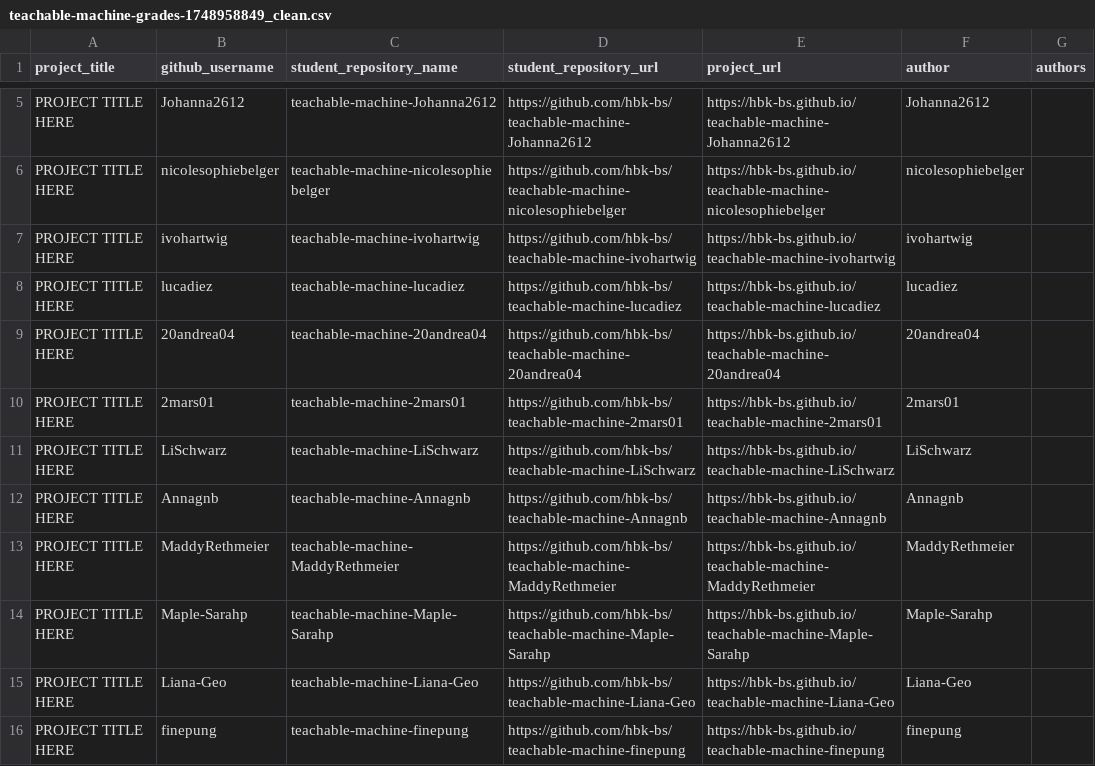
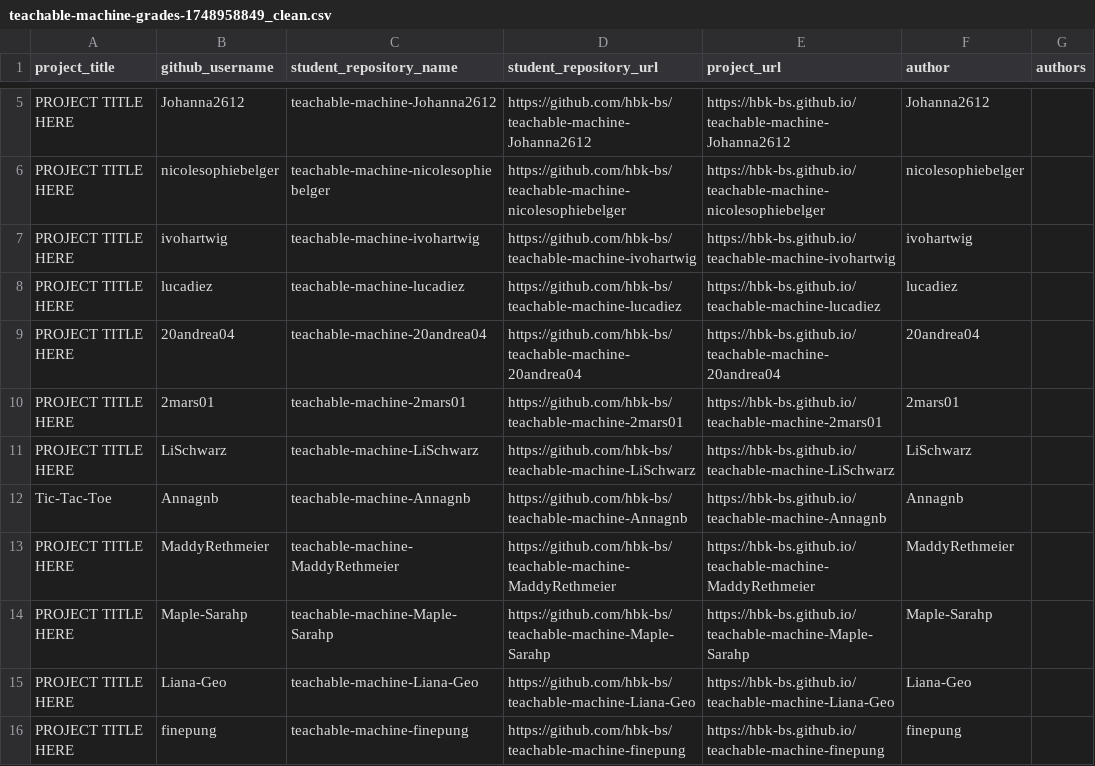
Before and after one commit to ivohartwig/rundgang2025, a CSV file: src/data/projects/teachable-machine-grades-1748958849_clean.csv, drawn as a sheet; only a part is shown, gaps mark what is left out.

Commit message:
Update teachable-machine-grades-1748958849_clean.csv

```diff
--- a/src/data/projects/teachable-machine-grades-1748958849_clean.csv
+++ b/src/data/projects/teachable-machine-grades-1748958849_clean.csv
@@ -11,3 +11,3 @@
 "PROJECT TITLE HERE","LiSchwarz","teachable-machine-LiSchwarz","https://github.com/hbk-bs/teachable-machine-LiSchwarz","https://hbk-bs.github.io/teachable-machine-LiSchwarz","LiSchwarz",""
-"PROJECT TITLE HERE","Annagnb","teachable-machine-Annagnb","https://github.com/hbk-bs/teachable-machine-Annagnb","https://hbk-bs.github.io/teachable-machine-Annagnb","Annagnb",""
+"Tic-Tac-Toe","Annagnb","teachable-machine-Annagnb","https://github.com/hbk-bs/teachable-machine-Annagnb","https://hbk-bs.github.io/teachable-machine-Annagnb","Annagnb",""
 "PROJECT TITLE HERE","MaddyRethmeier","teachable-machine-MaddyRethmeier","https://github.com/hbk-bs/teachable-machine-MaddyRethmeier","https://hbk-bs.github.io/teachable-machine-MaddyRethmeier","MaddyRethmeier",""
```
